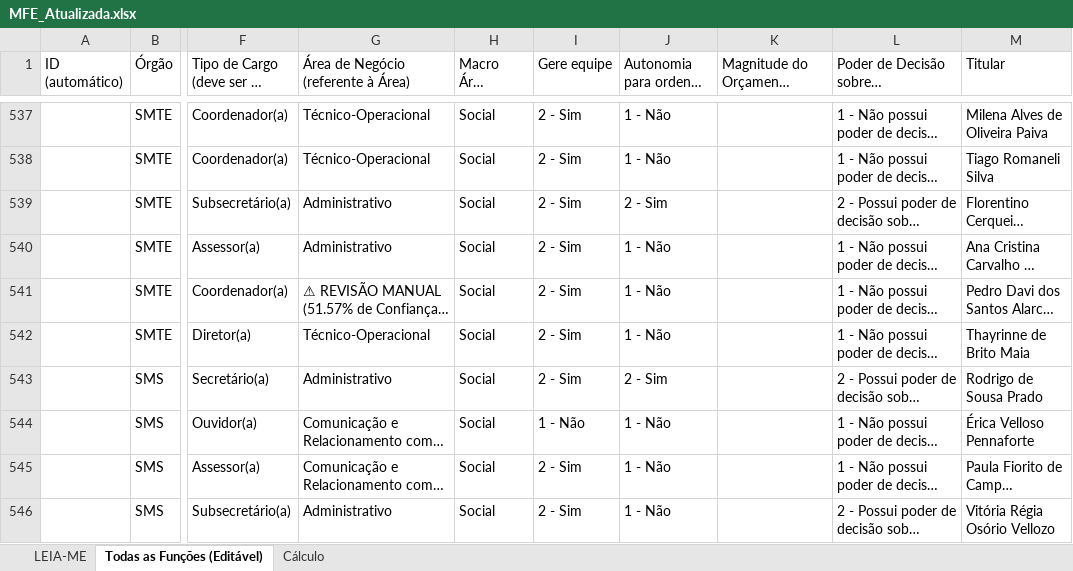
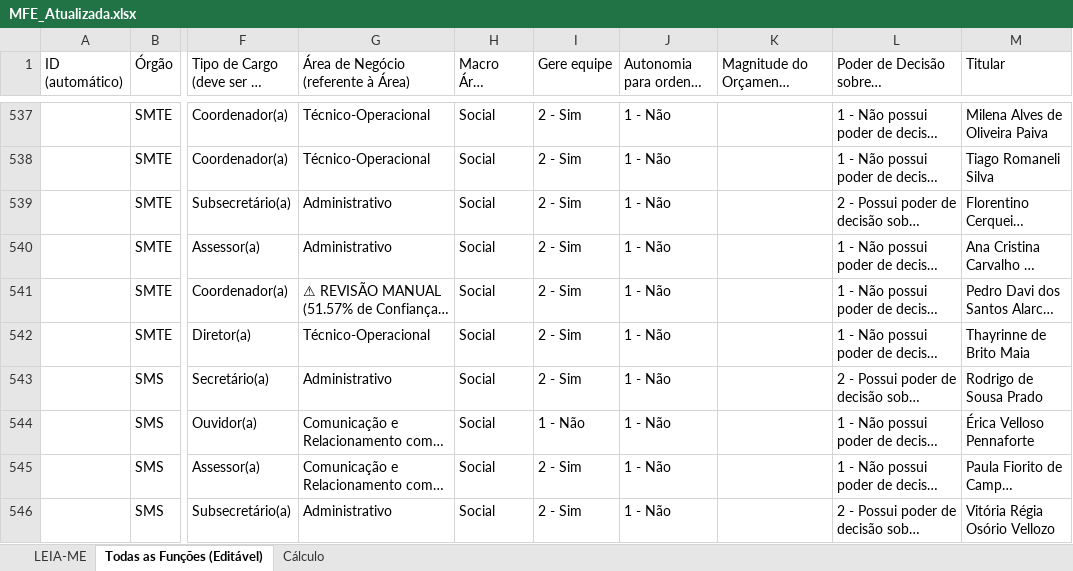
Before and after one commit to fundacaojoaogoulart/webscrapper-SICI, an Excel workbook: MFE_Atualizada.xlsx, sheet Todas as Funções (Editável), drawn as a sheet; only a part is shown, gaps mark what is left out; long unchanged cells end in …; values as stored, in another font and other column widths than the file's, no cell formats; conditional formats not drawn; the diff covers the shown part only; the diff names each change by its address in the sheet, - before the commit and + after, or states it on an @@ line.

```diff
--- a/MFE_Atualizada.xlsx (sheet Todas as Funções (Editável))
+++ b/MFE_Atualizada.xlsx (sheet Todas as Funções (Editável))
-J539 (Autonomia para ordenar despesa): 2 - Sim
+J539 (Autonomia para ordenar despesa): 1 - Não
-J543 (Autonomia para ordenar despesa): 2 - Sim
+J543 (Autonomia para ordenar despesa): 1 - Não
```
Also changed, not shown: 189 edited cells elsewhere in this sheet, cell formats, 5 other files.
